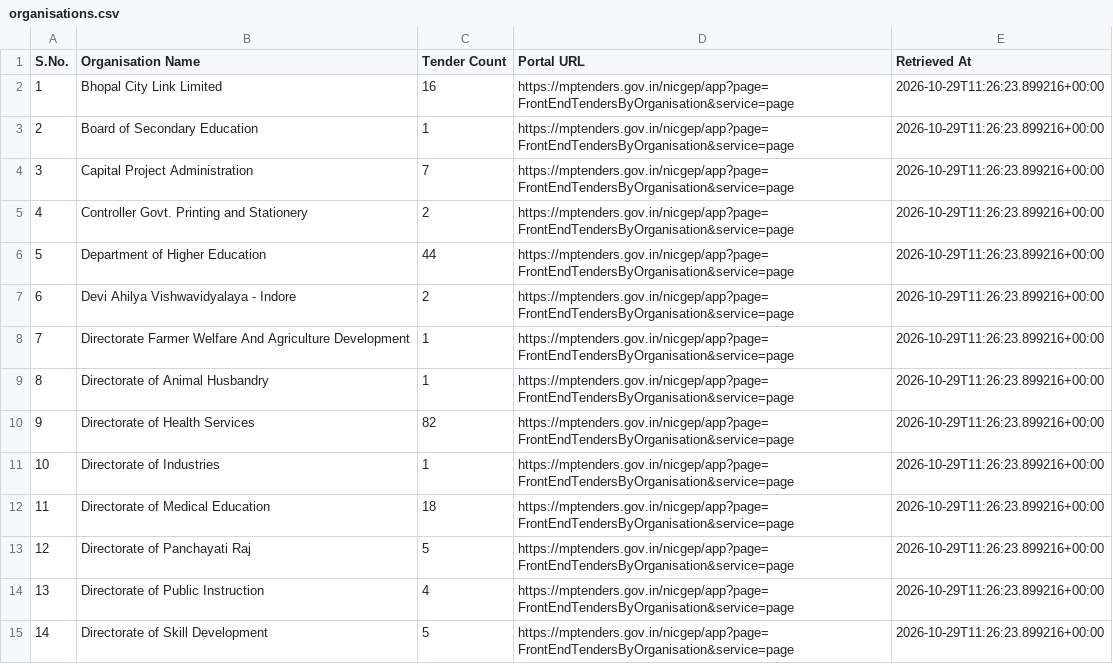
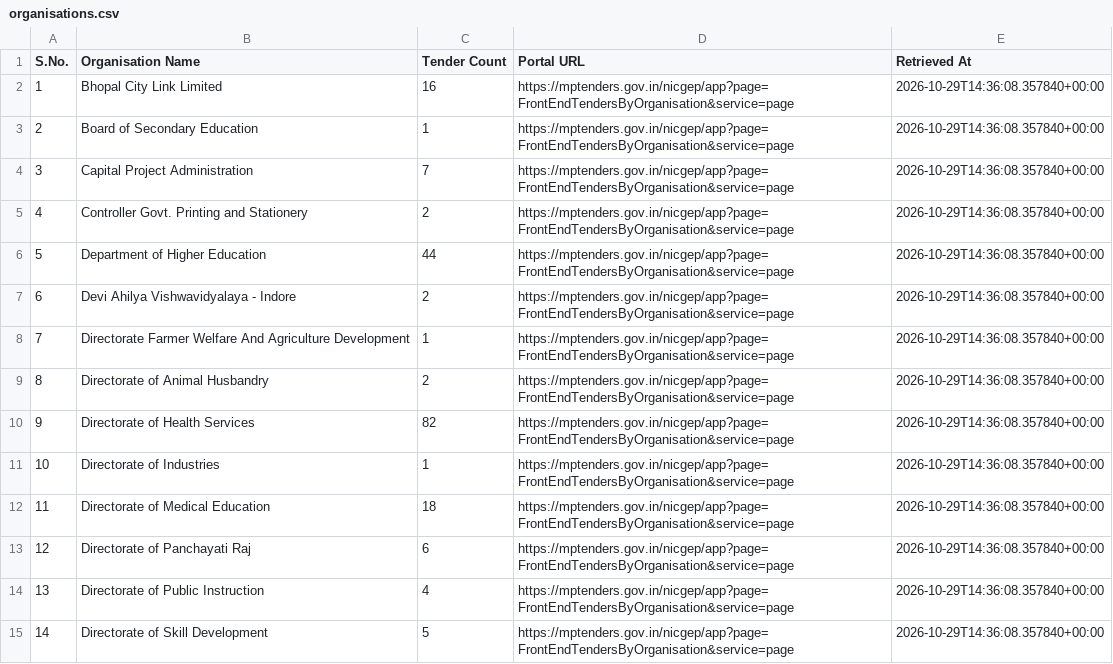
Before and after one commit to esign2015/mp-tenders, a CSV file: organisations.csv, drawn as a sheet; only a part is shown; the diff covers the shown part only; the diff names each change by its address in the sheet, - before the commit and + after, or states it on an @@ line.

```diff
--- a/organisations.csv
+++ b/organisations.csv
-E2:E15 (Retrieved At): 2026-10-29T11:26:23.899216+00:00
+E2:E15 (Retrieved At): 2026-10-29T14:36:08.357840+00:00
-C9 (Tender Count): 1
+C9 (Tender Count): 2
-C13 (Tender Count): 5
+C13 (Tender Count): 6
```
Also changed, not shown: 2 added rows, 99 edited cells and row numbers in column A elsewhere in this file, 15 other files.
